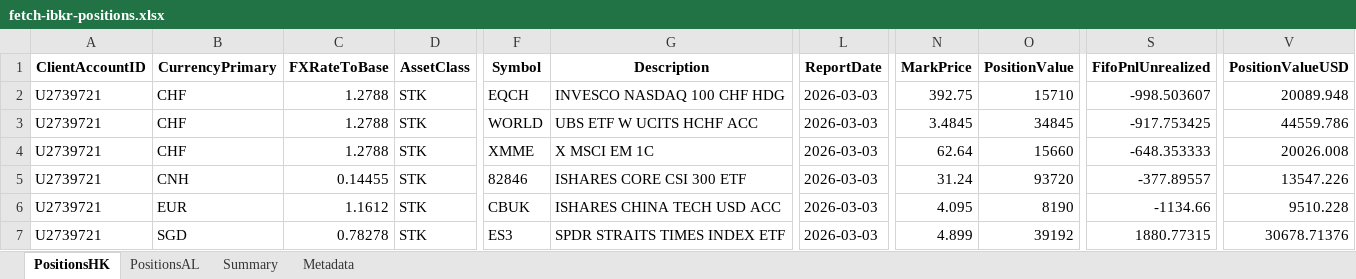
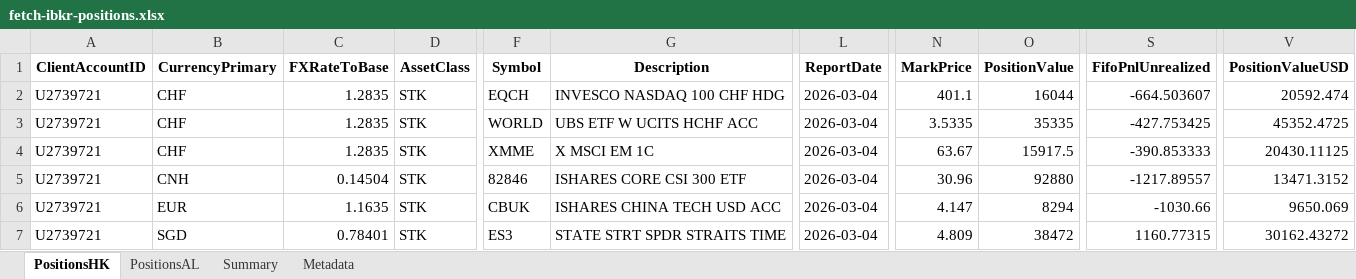
Before and after one commit to timelyrain/timeless-workspace, an Excel workbook: projects/fetch-ibkr-positions.xlsx, sheet PositionsHK, drawn as a sheet; only a part is shown, gaps mark what is left out; values as stored, in another font and other column widths than the file's, no borders; the diff covers the shown part only; the diff names each change by its address in the sheet, - before the commit and + after, or states it on an @@ line.

```diff
--- a/projects/fetch-ibkr-positions.xlsx (sheet PositionsHK)
+++ b/projects/fetch-ibkr-positions.xlsx (sheet PositionsHK)
-C2:C4 (FXRateToBase): 1.2788
+C2:C4 (FXRateToBase): 1.2835
-L2:L7 (ReportDate): 2026-03-03
+L2:L7 (ReportDate): 2026-03-04
-N2 (MarkPrice): 392.75
+N2 (MarkPrice): 401.1
-O2 (PositionValue): 15710
+O2 (PositionValue): 16044
-S2 (FifoPnlUnrealized): -998.503607
+S2 (FifoPnlUnrealized): -664.503607
-V2 (PositionValueUSD): 20089.948
+V2 (PositionValueUSD): 20592.474
-N3 (MarkPrice): 3.4845
+N3 (MarkPrice): 3.5335
-O3 (PositionValue): 34845
+O3 (PositionValue): 35335
-S3 (FifoPnlUnrealized): -917.753425
+S3 (FifoPnlUnrealized): -427.753425
-V3 (PositionValueUSD): 44559.786
+V3 (PositionValueUSD): 45352.4725
-N4 (MarkPrice): 62.64
+N4 (MarkPrice): 63.67
-O4 (PositionValue): 15660
+O4 (PositionValue): 15917.5
-S4 (FifoPnlUnrealized): -648.353333
+S4 (FifoPnlUnrealized): -390.853333
-V4 (PositionValueUSD): 20026.008
+V4 (PositionValueUSD): 20430.11125
-C5 (FXRateToBase): 0.14455
+C5 (FXRateToBase): 0.14504
-N5 (MarkPrice): 31.24
+N5 (MarkPrice): 30.96
-O5 (PositionValue): 93720
+O5 (PositionValue): 92880
-S5 (FifoPnlUnrealized): -377.89557
+S5 (FifoPnlUnrealized): -1217.89557
-V5 (PositionValueUSD): 13547.226
+V5 (PositionValueUSD): 13471.3152
-C6 (FXRateToBase): 1.1612
+C6 (FXRateToBase): 1.1635
-N6 (MarkPrice): 4.095
+N6 (MarkPrice): 4.147
-O6 (PositionValue): 8190
+O6 (PositionValue): 8294
-S6 (FifoPnlUnrealized): -1134.66
+S6 (FifoPnlUnrealized): -1030.66
-V6 (PositionValueUSD): 9510.228
+V6 (PositionValueUSD): 9650.069
-C7 (FXRateToBase): 0.78278
+C7 (FXRateToBase): 0.78401
-G7 (Description): SPDR STRAITS TIMES INDEX ETF
+G7 (Description): STATE STRT SPDR STRAITS TIME
-N7 (MarkPrice): 4.899
+N7 (MarkPrice): 4.809
-O7 (PositionValue): 39192
+O7 (PositionValue): 38472
-S7 (FifoPnlUnrealized): 1880.77315
+S7 (FifoPnlUnrealized): 1160.77315
-V7 (PositionValueUSD): 30678.71376
+V7 (PositionValueUSD): 30162.43272
```
Also changed, not shown: 144 edited cells elsewhere in this sheet, sheet PositionsAL, sheet Summary, sheet Metadata.
